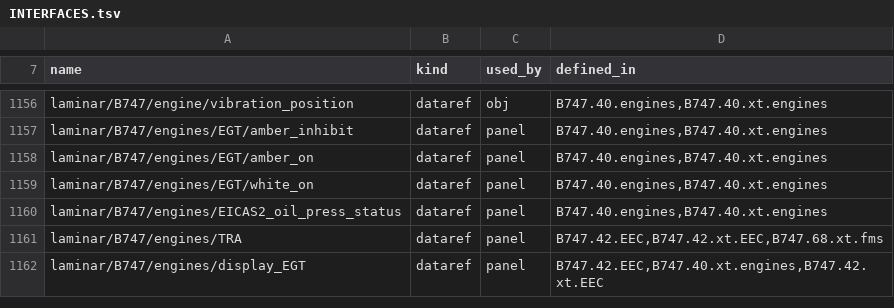
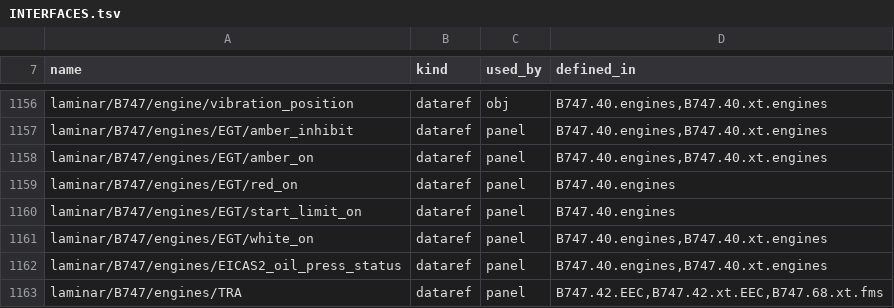
Before and after one commit to Gakugaku87/747-400, a TSV file: docs/overhaul/INTERFACES.tsv, drawn as a sheet; only a part is shown, gaps mark what is left out; the shorter side is filled out with more unchanged rows.

```diff
--- a/docs/overhaul/INTERFACES.tsv
+++ b/docs/overhaul/INTERFACES.tsv
@@ -1158,2 +1158,4 @@ laminar/B747/engines/EGT/amber_inhibit	dataref	panel	B747.40.engines,B747.40.xt.
 laminar/B747/engines/EGT/amber_on	dataref	panel	B747.40.engines,B747.40.xt.engines
+laminar/B747/engines/EGT/red_on	dataref	panel	B747.40.engines
+laminar/B747/engines/EGT/start_limit_on	dataref	panel	B747.40.engines
 laminar/B747/engines/EGT/white_on	dataref	panel	B747.40.engines,B747.40.xt.engines
```
Also changed, not shown: 15 other files.
